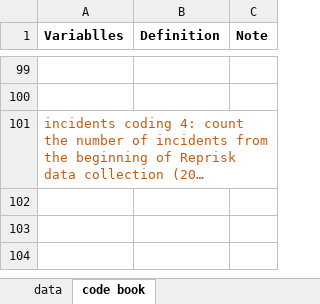
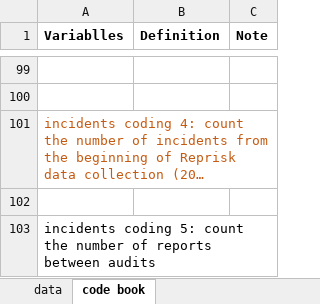
Before and after one commit to xolyn/labor_audit, an Excel workbook: LingyuZhou/w8/BWID_factoryname handcoded.xlsx, sheet code book, drawn as a sheet; only a part is shown, gaps mark what is left out; long unchanged cells end in …; values as stored, in another font and other column widths than the file's, no borders; the diff names each change by its address in the sheet, - before the commit and + after, or states it on an @@ line.

Commit message:
reprisk code 5
the fith way to count reprisk incidents

```diff
--- a/LingyuZhou/w8/BWID_factoryname handcoded.xlsx (sheet code book)
+++ b/LingyuZhou/w8/BWID_factoryname handcoded.xlsx (sheet code book)
+row 102: (empty)
+row 103: incidents coding 5: count the number of reports between audits
```
Also changed, not shown: 3 other files.
